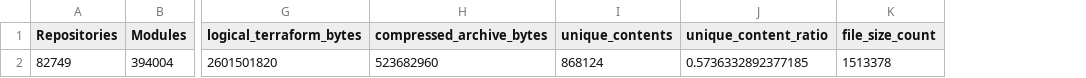
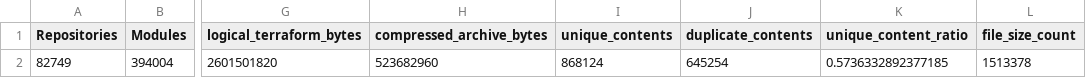
Before and after one commit to DucDung-1107/ConfigStream, a CSV file: workloads/results/terrads/static-summary.csv, drawn as a sheet; only a part is shown, gaps mark what is left out; the diff names each change by its address in the sheet, - before the commit and + after, or states it on an @@ line.

```diff
--- a/workloads/results/terrads/static-summary.csv
+++ b/workloads/results/terrads/static-summary.csv
+column J (duplicate_contents), row 2: 645254
```
Also changed, not shown: workloads/results/terrads/comparison.csv, workloads/results/terrads/comparison/source-summary.csv, 46 other files.
